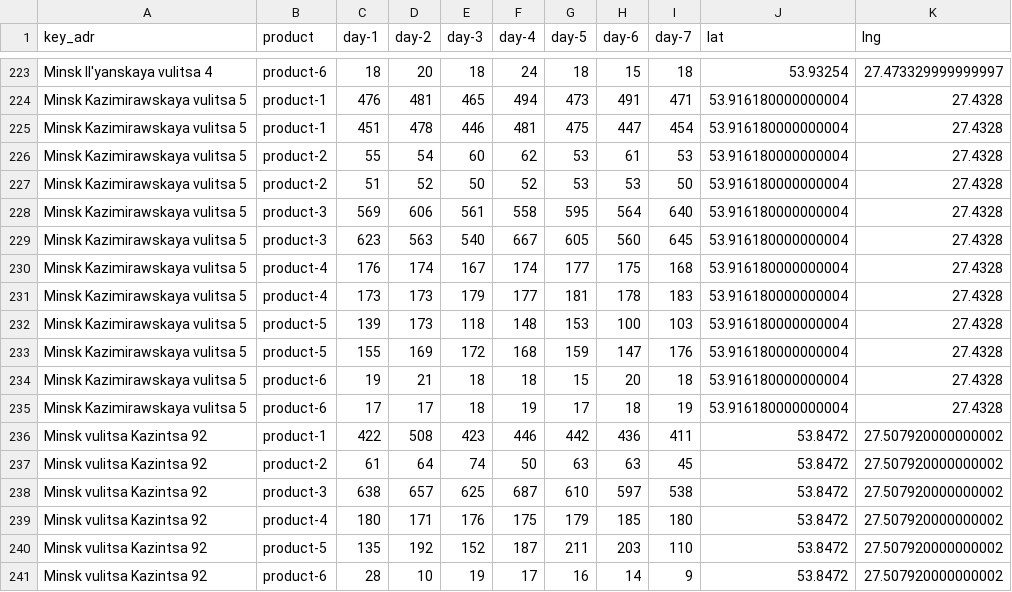
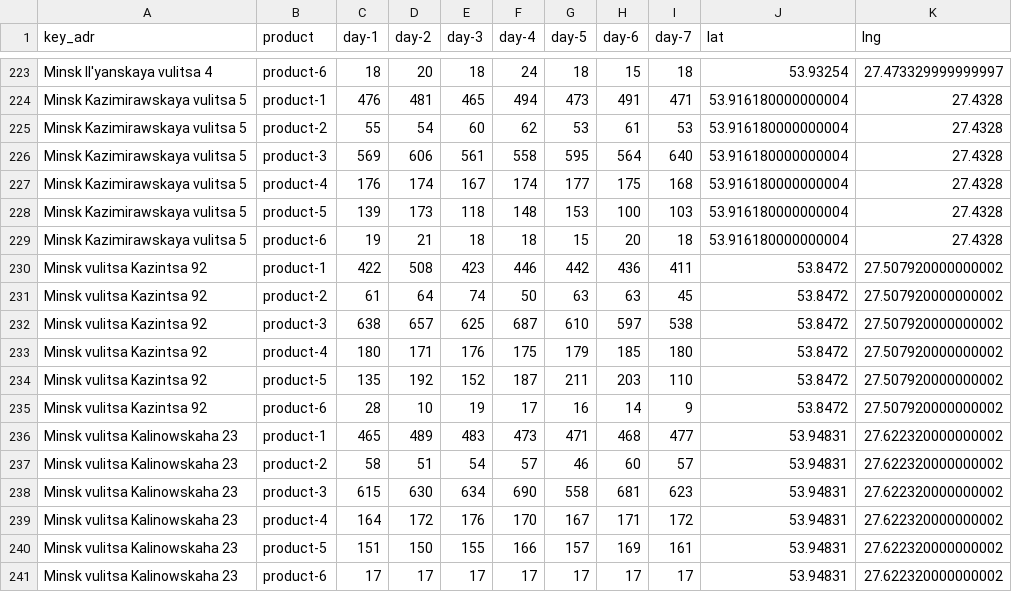
Before and after one commit to ivanterekh/last-mile-delivery, a CSV file: fix_demand.csv, drawn as a sheet; only a part is shown, gaps mark what is left out; the shorter side is filled out with more unchanged rows.

```diff
--- a/fix_demand.csv
+++ b/fix_demand.csv
@@ -224,13 +224,7 @@ Minsk Il'yanskaya vulitsa 4,product-6,18,20,18,24,18,15,18,53.93254,27.473329999
 Minsk Kazimirawskaya vulitsa 5,product-1,476,481,465,494,473,491,471,53.916180000000004,27.4328
-Minsk Kazimirawskaya vulitsa 5,product-1,451,478,446,481,475,447,454,53.916180000000004,27.4328
 Minsk Kazimirawskaya vulitsa 5,product-2,55,54,60,62,53,61,53,53.916180000000004,27.4328
-Minsk Kazimirawskaya vulitsa 5,product-2,51,52,50,52,53,53,50,53.916180000000004,27.4328
 Minsk Kazimirawskaya vulitsa 5,product-3,569,606,561,558,595,564,640,53.916180000000004,27.4328
-Minsk Kazimirawskaya vulitsa 5,product-3,623,563,540,667,605,560,645,53.916180000000004,27.4328
 Minsk Kazimirawskaya vulitsa 5,product-4,176,174,167,174,177,175,168,53.916180000000004,27.4328
-Minsk Kazimirawskaya vulitsa 5,product-4,173,173,179,177,181,178,183,53.916180000000004,27.4328
 Minsk Kazimirawskaya vulitsa 5,product-5,139,173,118,148,153,100,103,53.916180000000004,27.4328
-Minsk Kazimirawskaya vulitsa 5,product-5,155,169,172,168,159,147,176,53.916180000000004,27.4328
 Minsk Kazimirawskaya vulitsa 5,product-6,19,21,18,18,15,20,18,53.916180000000004,27.4328
-Minsk Kazimirawskaya vulitsa 5,product-6,17,17,18,19,17,18,19,53.916180000000004,27.4328
 Minsk vulitsa Kazintsa 92,product-1,422,508,423,446,442,436,411,53.8472,27.507920000000002
```
Also changed, not shown: full_info.csv, 3 other files.
